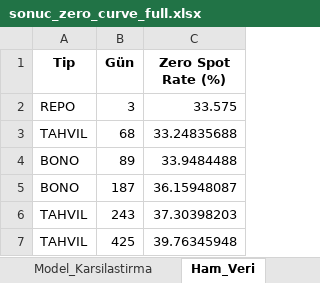
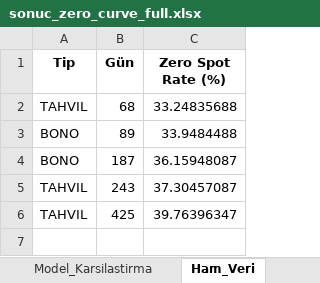
Before and after one commit to GurselKona/spotrates, an Excel workbook: sonuc_zero_curve_full.xlsx, sheet Ham_Veri, drawn as a sheet; values as stored, in another font and other column widths than the file's, no borders; removed rows and columns are numbered as before the commit, all else as after; the diff names each change by its address in the sheet, - before the commit and + after, or states it on an @@ line.

```diff
--- a/sonuc_zero_curve_full.xlsx (sheet Ham_Veri)
+++ b/sonuc_zero_curve_full.xlsx (sheet Ham_Veri)
-row 2: REPO | 3 | 33.575
-C5 (Zero Spot Rate (%)): 37.30398203
+C5 (Zero Spot Rate (%)): 37.30457087
-C6 (Zero Spot Rate (%)): 39.76345948
+C6 (Zero Spot Rate (%)): 39.76396347
```
Also changed, not shown: sheet Model_Karsilastirma, 1 other file.
